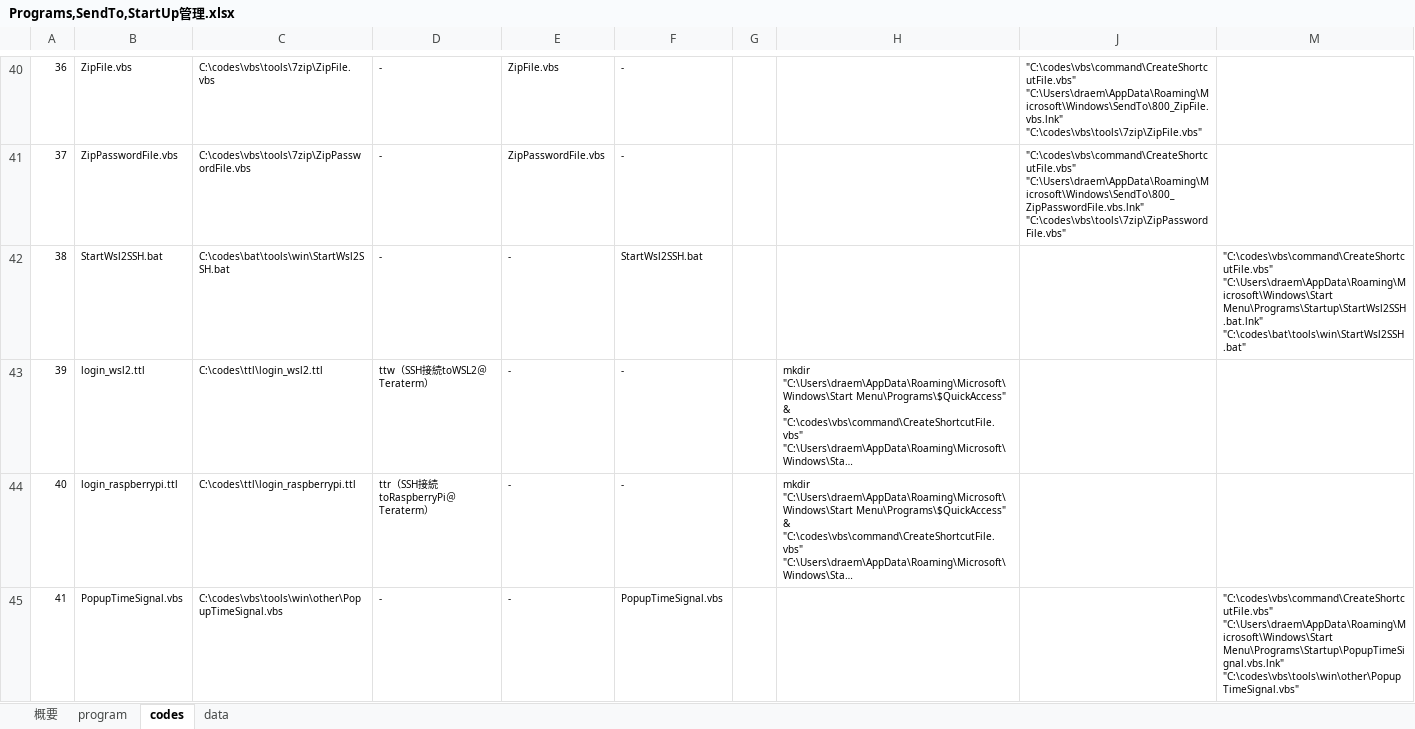
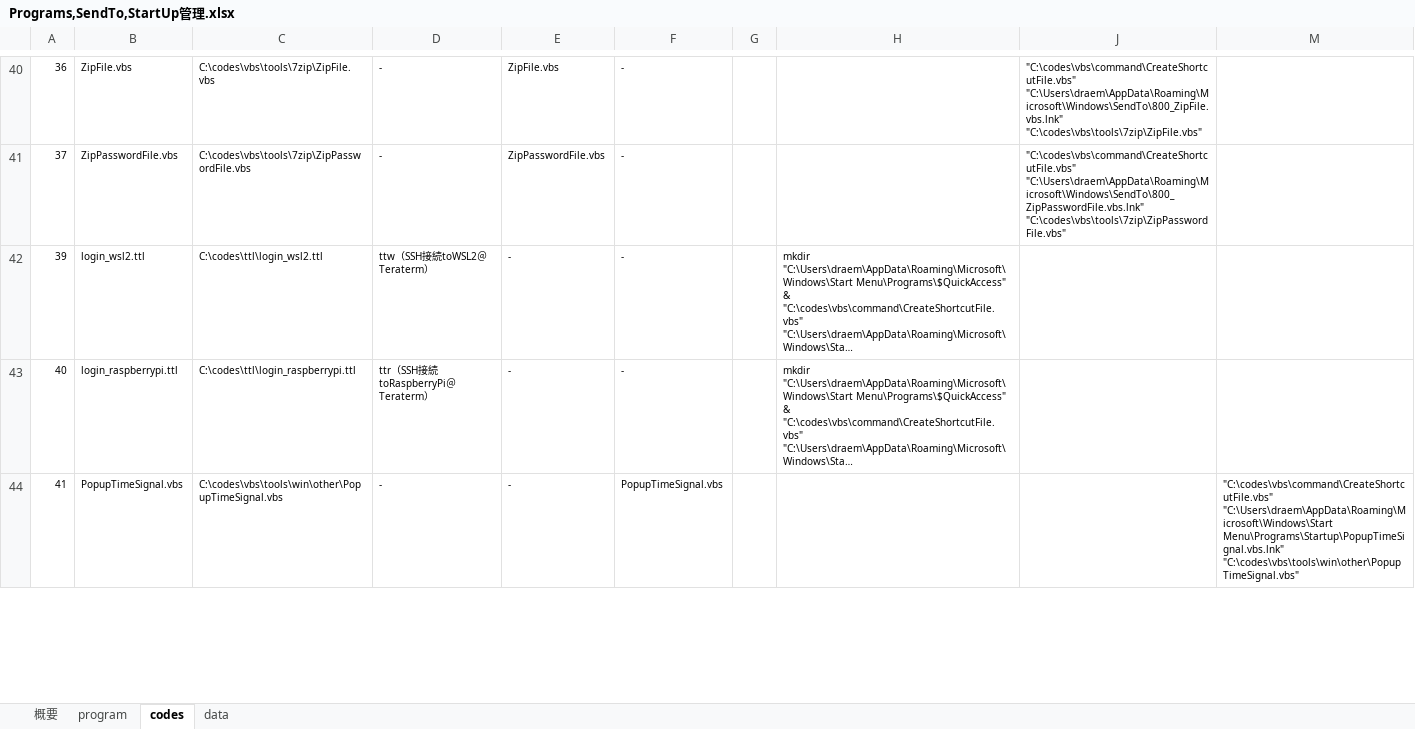
Before and after one commit to draemonash2/other, an Excel workbook: Programs,SendTo,StartUp管理.xlsx, sheet codes, drawn as a sheet; only a part is shown, gaps mark what is left out; long unchanged cells end in …; values as stored, in another font and other column widths than the file's, no borders; removed rows and columns are numbered as before the commit, all else as after; the diff covers the shown part only; the diff names each change by its address in the sheet, - before the commit and + after, or states it on an @@ line.

Commit message:
mod

```diff
--- a/Programs,SendTo,StartUp管理.xlsx (sheet codes)
+++ b/Programs,SendTo,StartUp管理.xlsx (sheet codes)
-row 42: 38 | StartWsl2SSH.bat | C:\codes\bat\tools\win\StartWsl2SSH.bat | - | - | StartWsl2SSH.bat |  |  |  | "C:\codes\vbs\command\CreateShortcutFile.vbs" "C:\Users\draem\AppData\Roaming\Microsoft\Windows\Start Menu\Programs\Startup\StartWsl2SSH.bat.lnk" "C:\codes\bat\tools\win\StartWsl2SSH.bat"
```
Also changed, not shown: 1 added row, 1 removed row and row numbers in column A elsewhere in this sheet, formulas that keep their value, hidden cells.
